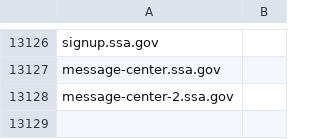
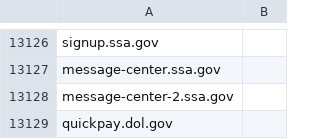
Before and after one commit to GSA/data, a CSV file: dotgov-websites/other-websites.csv, drawn as a sheet; only a part is shown, gaps mark what is left out.

Commit message:
Add a host for Department of Labor

```diff
--- a/dotgov-websites/other-websites.csv
+++ b/dotgov-websites/other-websites.csv
@@ -13128 +13128,2 @@ message-center.ssa.gov
 message-center-2.ssa.gov
+quickpay.dol.gov
```
